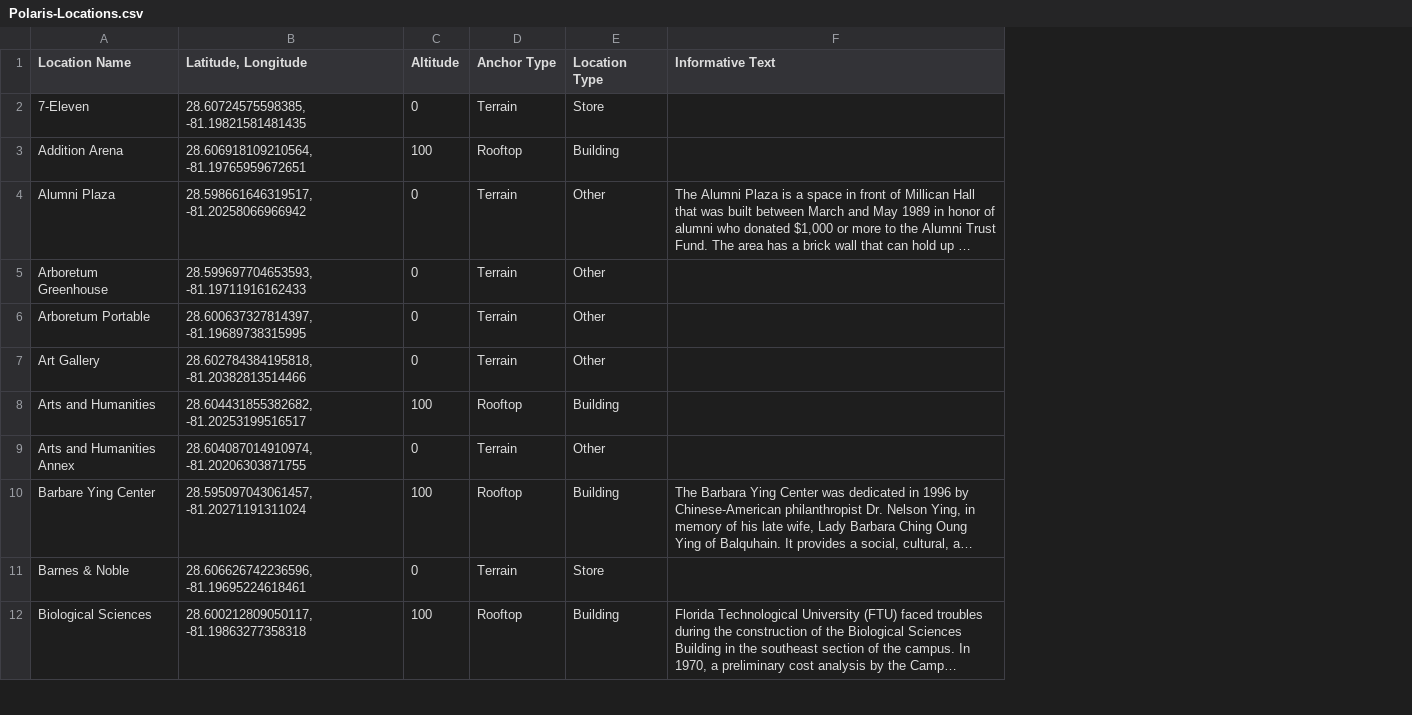
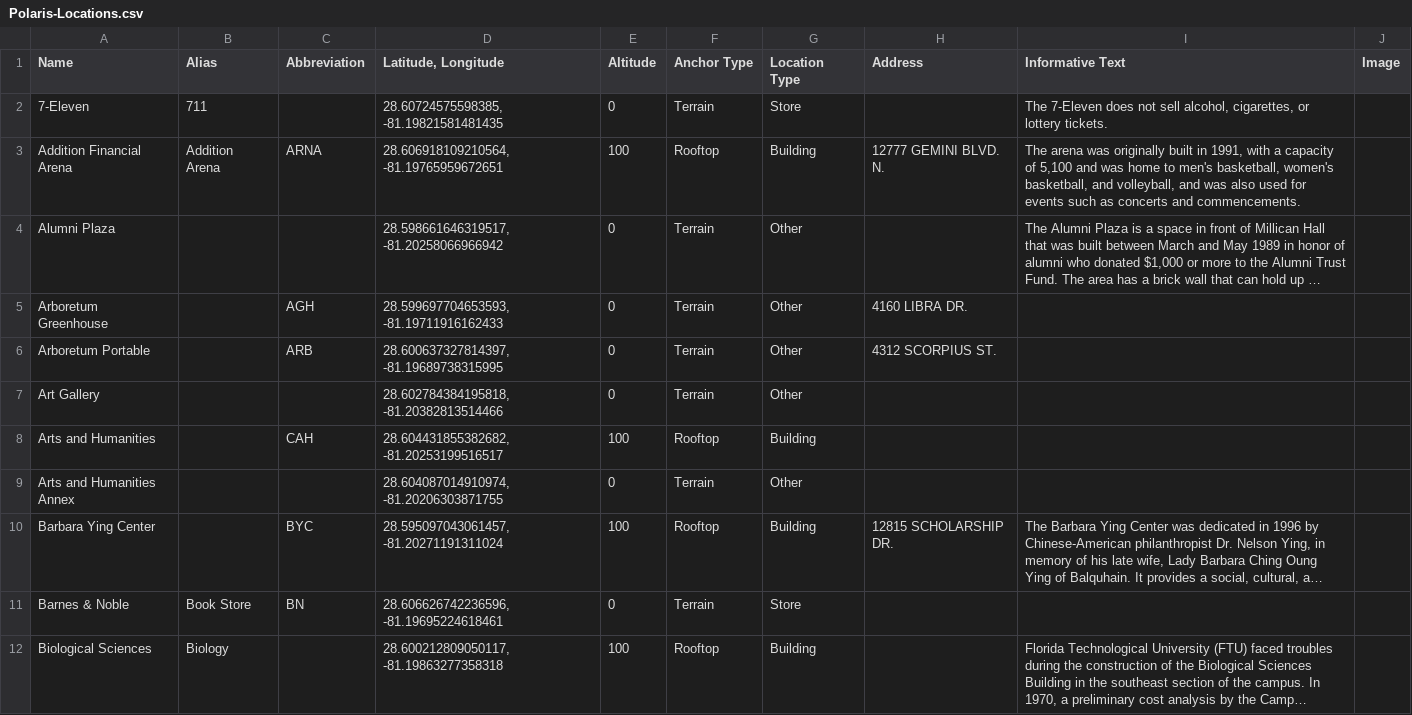
Before and after one commit to ucf-polaris/polaris-focus, a CSV file: PopulateDatabase/Polaris-Locations.csv, drawn as a sheet; only a part is shown; long unchanged cells end in …; addresses are those after the commit; the diff covers the shown part only; the diff names each change by its address in the sheet, - before the commit and + after, or states it on an @@ line.

```diff
--- a/PopulateDatabase/Polaris-Locations.csv
+++ b/PopulateDatabase/Polaris-Locations.csv
+column B (Alias), rows 2-12: 711 | Addition Arena |  |  |  |  |  |  |  | Book Store | Biology
+column C (Abbreviation), rows 3-11: ARNA |  | AGH | ARB |  | CAH |  | BYC | BN
+column H (Address), rows 3-10: 12777 GEMINI BLVD. N. |  | 4160 LIBRA DR. | 4312 SCORPIUS ST. |  |  |  | 12815 SCHOLARSHIP DR.
+column J (Image), empty
-A1: Location Name
+A1: Name
-I2 (Informative Text): (empty)
+I2 (Informative Text): The 7-Eleven does not sell alcohol, cigarettes, or lottery tickets.
-A3 (Name): Addition Arena
+A3 (Name): Addition Financial Arena
-I3 (Informative Text): (empty)
+I3 (Informative Text): The arena was originally built in 1991, with a capacity of 5,100 and was home to men's basketball, women's basketball, and volleyball, and was also used for events such as concerts and commencements.
-A10 (Name): Barbare Ying Center
+A10 (Name): Barbara Ying Center
```
Also changed, not shown: 2 added rows and 33 edited cells elsewhere in this file, 5 other files.
